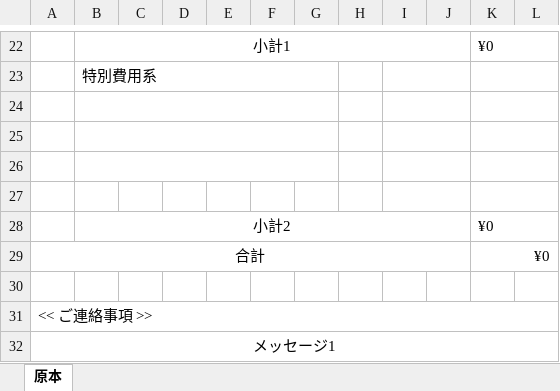
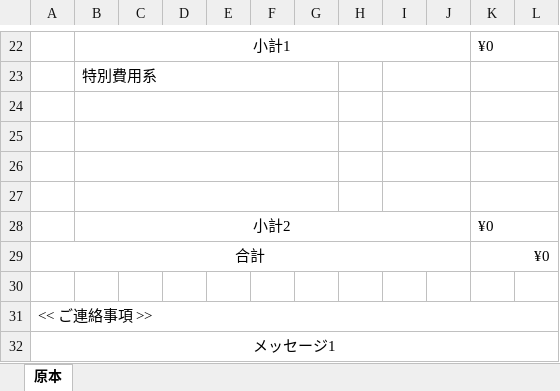
Before and after one commit to rccyamazaki0129/AnexAutoInvoicer, an Excel workbook: list/template.xlsx, sheet 原本, drawn as a sheet; only a part is shown, gaps mark what is left out; values as stored, in another font and other column widths than the file's, no borders; charts and pictures not drawn; the diff names each change by its address in the sheet, - before the commit and + after, or states it on an @@ line.

```diff
--- a/list/template.xlsx (sheet 原本)
+++ b/list/template.xlsx (sheet 原本)
+B27:G27 merged
```
Also changed, not shown: list/info.xlsx, 1 other file.
